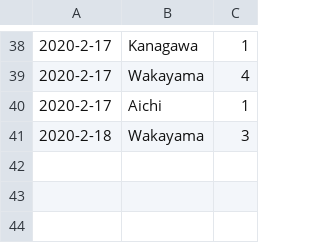
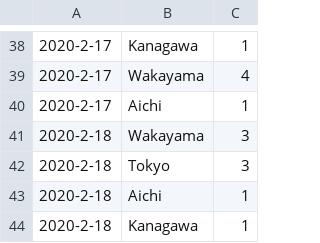
Before and after one commit to Himeyama/sarscov2, a CSV file: data.csv, drawn as a sheet; only a part is shown, gaps mark what is left out; the diff names each change by its address in the sheet, - before the commit and + after, or states it on an @@ line.

Commit message:
Update data.csv

```diff
--- a/data.csv
+++ b/data.csv
+row 42: 2020-2-18 | Tokyo | 3
+row 43: 2020-2-18 | Aichi | 1
+row 44: 2020-2-18 | Kanagawa | 1
```
